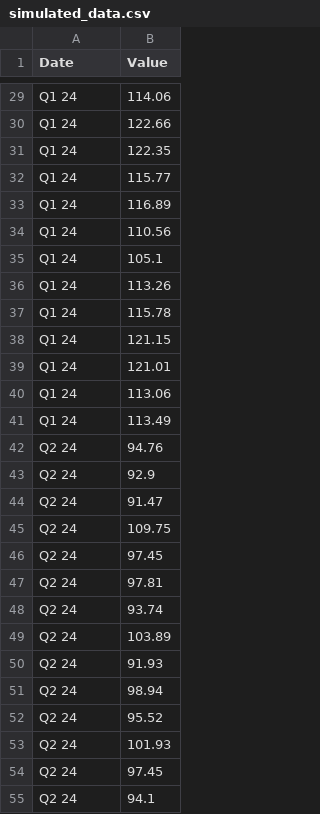
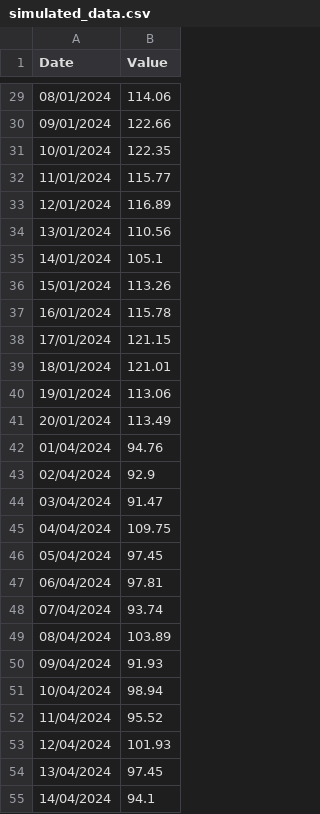
Before and after one commit to HerbDavis20/HerbDavis20.github.io, a CSV file: simulated_data.csv, drawn as a sheet; only a part is shown, gaps mark what is left out; the diff covers the shown part only; the diff names each change by its address in the sheet, - before the commit and + after, or states it on an @@ line.

```diff
--- a/simulated_data.csv
+++ b/simulated_data.csv
-A29 (Date): Q1 24
+A29 (Date): 08/01/2024
-A30 (Date): Q1 24
+A30 (Date): 09/01/2024
-A31 (Date): Q1 24
+A31 (Date): 10/01/2024
-A32 (Date): Q1 24
+A32 (Date): 11/01/2024
-A33 (Date): Q1 24
+A33 (Date): 12/01/2024
-A34 (Date): Q1 24
+A34 (Date): 13/01/2024
-A35 (Date): Q1 24
+A35 (Date): 14/01/2024
-A36 (Date): Q1 24
+A36 (Date): 15/01/2024
-A37 (Date): Q1 24
+A37 (Date): 16/01/2024
-A38 (Date): Q1 24
+A38 (Date): 17/01/2024
-A39 (Date): Q1 24
+A39 (Date): 18/01/2024
-A40 (Date): Q1 24
+A40 (Date): 19/01/2024
-A41 (Date): Q1 24
+A41 (Date): 20/01/2024
-A42 (Date): Q2 24
+A42 (Date): 01/04/2024
-A43 (Date): Q2 24
+A43 (Date): 02/04/2024
-A44 (Date): Q2 24
+A44 (Date): 03/04/2024
-A45 (Date): Q2 24
+A45 (Date): 04/04/2024
-A46 (Date): Q2 24
+A46 (Date): 05/04/2024
-A47 (Date): Q2 24
+A47 (Date): 06/04/2024
-A48 (Date): Q2 24
+A48 (Date): 07/04/2024
-A49 (Date): Q2 24
+A49 (Date): 08/04/2024
-A50 (Date): Q2 24
+A50 (Date): 09/04/2024
-A51 (Date): Q2 24
+A51 (Date): 10/04/2024
-A52 (Date): Q2 24
+A52 (Date): 11/04/2024
-A53 (Date): Q2 24
+A53 (Date): 12/04/2024
-A54 (Date): Q2 24
+A54 (Date): 13/04/2024
-A55 (Date): Q2 24
+A55 (Date): 14/04/2024
```
Also changed, not shown: 73 edited cells elsewhere in this file.
